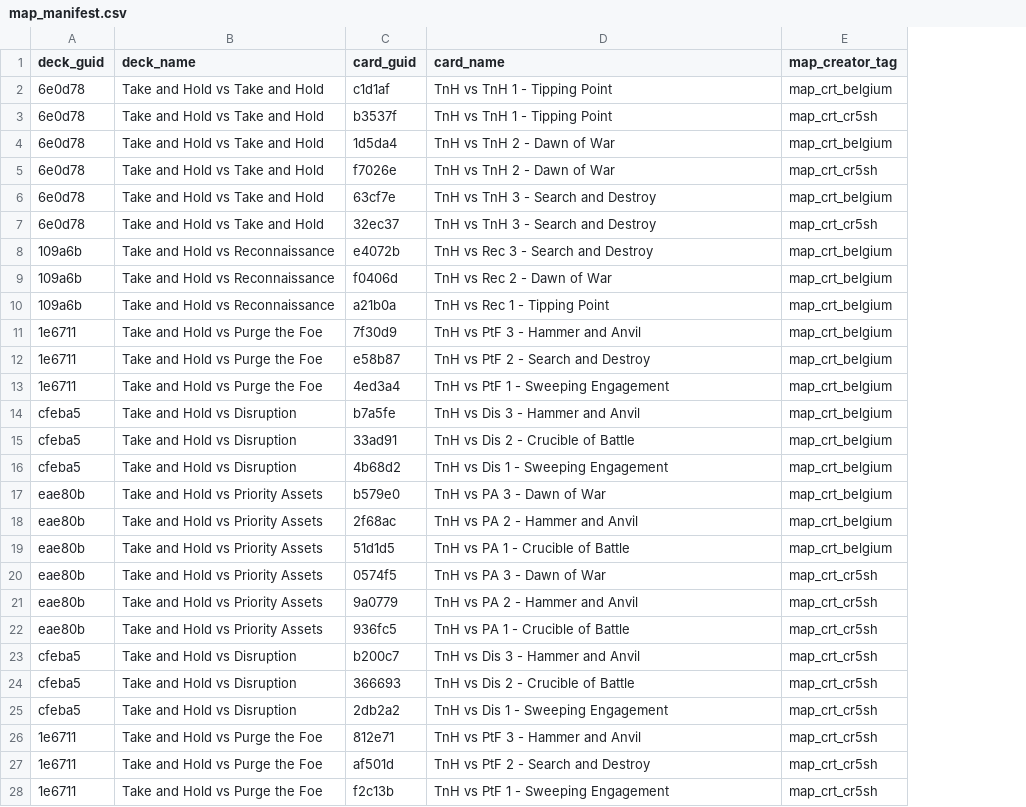
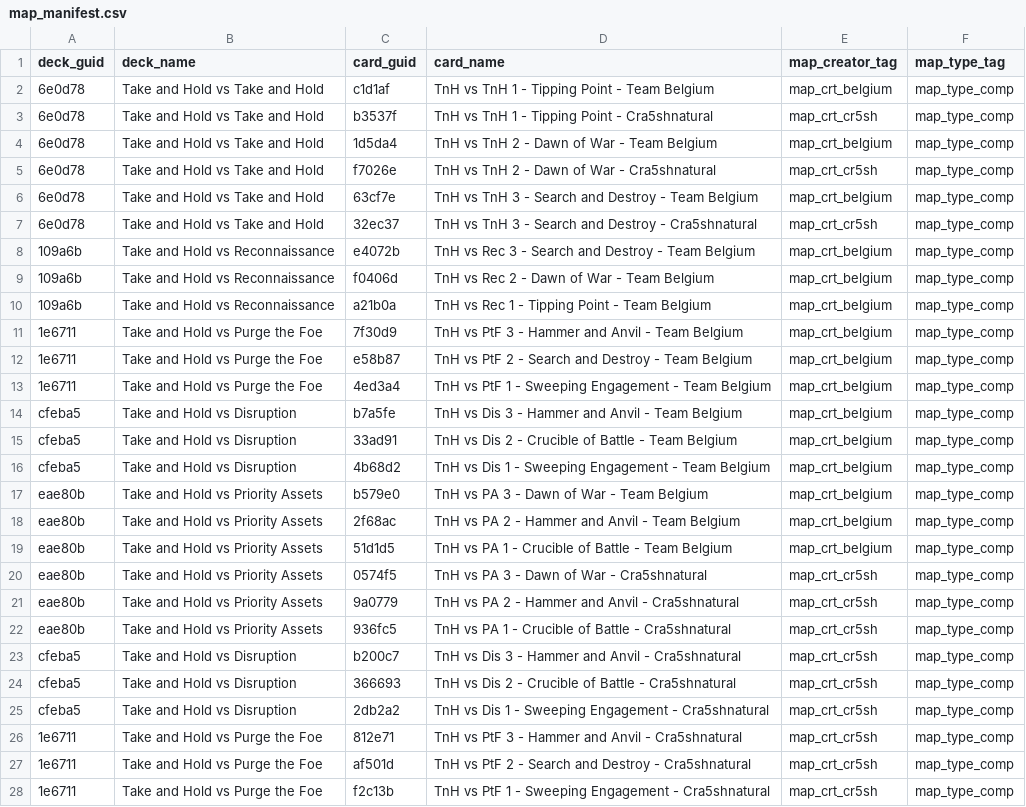
Before and after one commit to Las0mbra/lct, a CSV file: data/map_manifest.csv, drawn as a sheet; only a part is shown; the diff covers the shown part only; the diff names each change by its address in the sheet, - before the commit and + after, or states it on an @@ line.

Commit message:
better map validation and support for creator names

```diff
--- a/data/map_manifest.csv
+++ b/data/map_manifest.csv
+column F (map_type_tag), rows 2-28: all map_type_comp
-D2 (card_name): TnH vs TnH 1 - Tipping Point
+D2 (card_name): TnH vs TnH 1 - Tipping Point - Team Belgium
-D3 (card_name): TnH vs TnH 1 - Tipping Point
+D3 (card_name): TnH vs TnH 1 - Tipping Point - Cra5shnatural
-D4 (card_name): TnH vs TnH 2 - Dawn of War
+D4 (card_name): TnH vs TnH 2 - Dawn of War - Team Belgium
-D5 (card_name): TnH vs TnH 2 - Dawn of War
+D5 (card_name): TnH vs TnH 2 - Dawn of War - Cra5shnatural
-D6 (card_name): TnH vs TnH 3 - Search and Destroy
+D6 (card_name): TnH vs TnH 3 - Search and Destroy - Team Belgium
-D7 (card_name): TnH vs TnH 3 - Search and Destroy
+D7 (card_name): TnH vs TnH 3 - Search and Destroy - Cra5shnatural
-D8 (card_name): TnH vs Rec 3 - Search and Destroy
+D8 (card_name): TnH vs Rec 3 - Search and Destroy - Team Belgium
-D9 (card_name): TnH vs Rec 2 - Dawn of War
+D9 (card_name): TnH vs Rec 2 - Dawn of War - Team Belgium
-D10 (card_name): TnH vs Rec 1 - Tipping Point
+D10 (card_name): TnH vs Rec 1 - Tipping Point - Team Belgium
-D11 (card_name): TnH vs PtF 3 - Hammer and Anvil
+D11 (card_name): TnH vs PtF 3 - Hammer and Anvil - Team Belgium
-D12 (card_name): TnH vs PtF 2 - Search and Destroy
+D12 (card_name): TnH vs PtF 2 - Search and Destroy - Team Belgium
-D13 (card_name): TnH vs PtF 1 - Sweeping Engagement
+D13 (card_name): TnH vs PtF 1 - Sweeping Engagement - Team Belgium
-D14 (card_name): TnH vs Dis 3 - Hammer and Anvil
+D14 (card_name): TnH vs Dis 3 - Hammer and Anvil - Team Belgium
-D15 (card_name): TnH vs Dis 2 - Crucible of Battle
+D15 (card_name): TnH vs Dis 2 - Crucible of Battle - Team Belgium
-D16 (card_name): TnH vs Dis 1 - Sweeping Engagement
+D16 (card_name): TnH vs Dis 1 - Sweeping Engagement - Team Belgium
-D17 (card_name): TnH vs PA 3 - Dawn of War
+D17 (card_name): TnH vs PA 3 - Dawn of War - Team Belgium
-D18 (card_name): TnH vs PA 2 - Hammer and Anvil
+D18 (card_name): TnH vs PA 2 - Hammer and Anvil - Team Belgium
-D19 (card_name): TnH vs PA 1 - Crucible of Battle
+D19 (card_name): TnH vs PA 1 - Crucible of Battle - Team Belgium
-D20 (card_name): TnH vs PA 3 - Dawn of War
+D20 (card_name): TnH vs PA 3 - Dawn of War - Cra5shnatural
-D21 (card_name): TnH vs PA 2 - Hammer and Anvil
+D21 (card_name): TnH vs PA 2 - Hammer and Anvil - Cra5shnatural
-D22 (card_name): TnH vs PA 1 - Crucible of Battle
+D22 (card_name): TnH vs PA 1 - Crucible of Battle - Cra5shnatural
-D23 (card_name): TnH vs Dis 3 - Hammer and Anvil
+D23 (card_name): TnH vs Dis 3 - Hammer and Anvil - Cra5shnatural
-D24 (card_name): TnH vs Dis 2 - Crucible of Battle
+D24 (card_name): TnH vs Dis 2 - Crucible of Battle - Cra5shnatural
-D25 (card_name): TnH vs Dis 1 - Sweeping Engagement
+D25 (card_name): TnH vs Dis 1 - Sweeping Engagement - Cra5shnatural
-D26 (card_name): TnH vs PtF 3 - Hammer and Anvil
+D26 (card_name): TnH vs PtF 3 - Hammer and Anvil - Cra5shnatural
-D27 (card_name): TnH vs PtF 2 - Search and Destroy
+D27 (card_name): TnH vs PtF 2 - Search and Destroy - Cra5shnatural
-D28 (card_name): TnH vs PtF 1 - Sweeping Engagement
+D28 (card_name): TnH vs PtF 1 - Sweeping Engagement - Cra5shnatural
```
Also changed, not shown: 21 edited cells elsewhere in this file, 6 other files.
